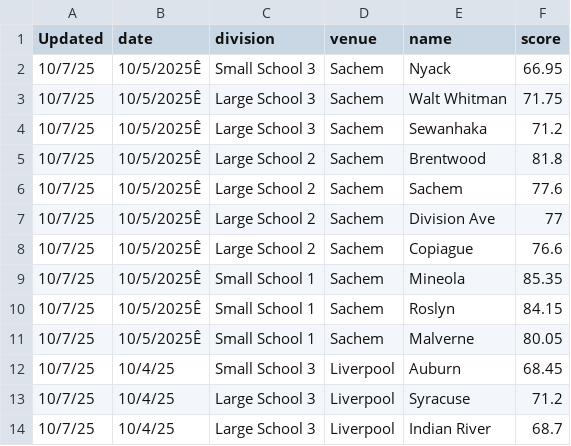
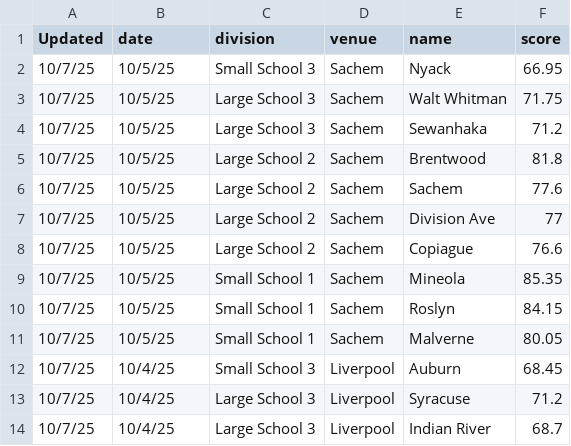
Before and after one commit to eburwell92/NYSFBC, a CSV file: Full_NYSFBC_Score_Archive.csv, drawn as a sheet; only a part is shown; the diff names each change by its address in the sheet, - before the commit and + after, or states it on an @@ line.

Commit message:
Add files via upload

```diff
--- a/Full_NYSFBC_Score_Archive.csv
+++ b/Full_NYSFBC_Score_Archive.csv
-B2:B11 (date): 10/5/2025Ê
+B2:B11 (date): 10/5/25
```
